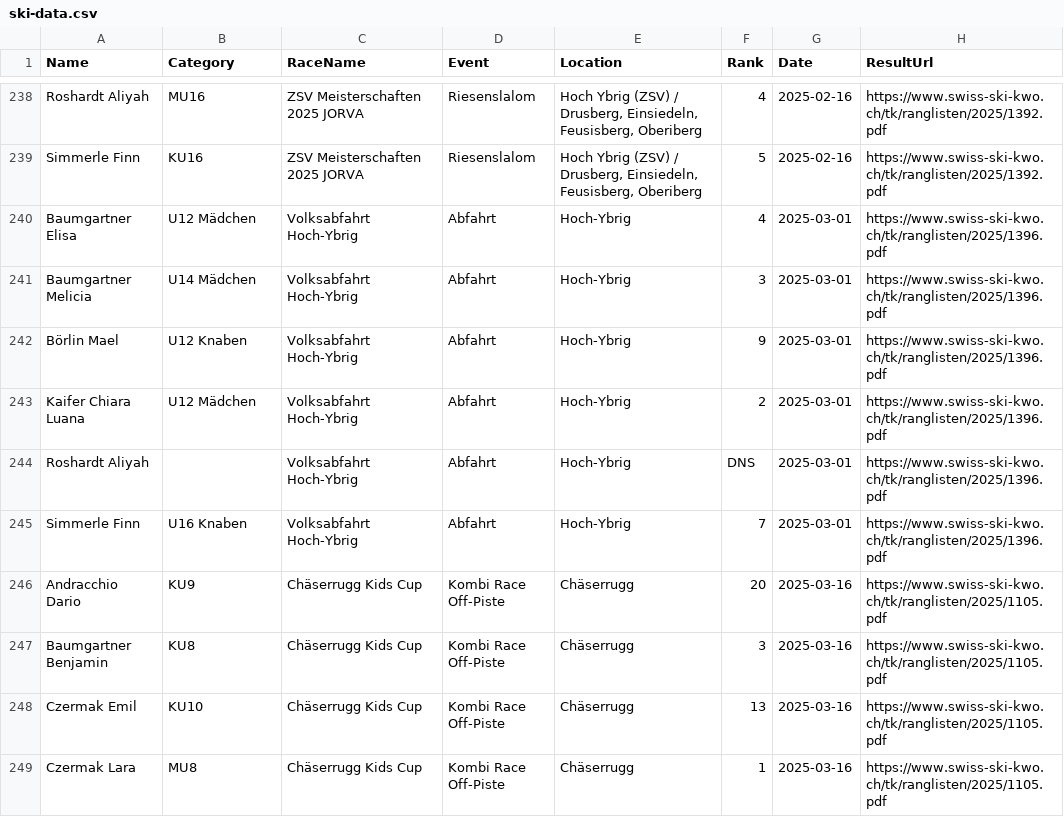
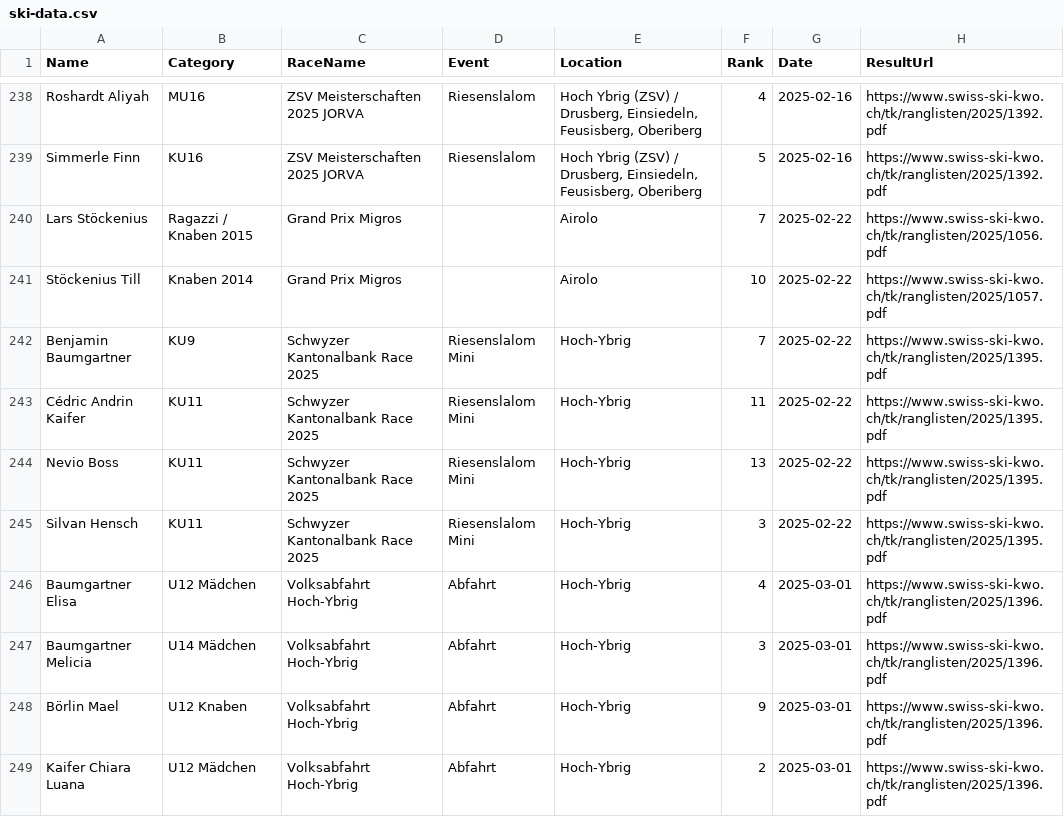
Before and after one commit to balint-miklos/ski-results, a CSV file: data/ski-data.csv, drawn as a sheet; only a part is shown, gaps mark what is left out; the shorter side is filled out with more unchanged rows.

```diff
--- a/data/ski-data.csv
+++ b/data/ski-data.csv
@@ -239,2 +239,8 @@ Roshardt Aliyah,MU16,ZSV Meisterschaften 2025 JORVA,Riesenslalom,"Hoch Ybrig (ZS
 Simmerle Finn,KU16,ZSV Meisterschaften 2025 JORVA,Riesenslalom,"Hoch Ybrig (ZSV) / Drusberg, Einsiedeln, Feusisberg, Oberiberg",5,2025-02-16,https://www.swiss-ski-kwo.ch/tk/ranglisten/2025/1392.pdf
+Lars Stöckenius,Ragazzi / Knaben 2015,Grand Prix Migros,,Airolo,7,2025-02-22,https://www.swiss-ski-kwo.ch/tk/ranglisten/2025/1056.pdf
+Stöckenius Till,Knaben 2014,Grand Prix Migros,,Airolo,10,2025-02-22,https://www.swiss-ski-kwo.ch/tk/ranglisten/2025/1057.pdf
+Benjamin Baumgartner,KU9,Schwyzer Kantonalbank Race 2025,Riesenslalom Mini,Hoch-Ybrig,7,2025-02-22,https://www.swiss-ski-kwo.ch/tk/ranglisten/2025/1395.pdf
+Cédric Andrin Kaifer,KU11,Schwyzer Kantonalbank Race 2025,Riesenslalom Mini,Hoch-Ybrig,11,2025-02-22,https://www.swiss-ski-kwo.ch/tk/ranglisten/2025/1395.pdf
+Nevio Boss,KU11,Schwyzer Kantonalbank Race 2025,Riesenslalom Mini,Hoch-Ybrig,13,2025-02-22,https://www.swiss-ski-kwo.ch/tk/ranglisten/2025/1395.pdf
+Silvan Hensch,KU11,Schwyzer Kantonalbank Race 2025,Riesenslalom Mini,Hoch-Ybrig,3,2025-02-22,https://www.swiss-ski-kwo.ch/tk/ranglisten/2025/1395.pdf
 Baumgartner Elisa,U12 Mädchen,Volksabfahrt Hoch-Ybrig,Abfahrt,Hoch-Ybrig,4,2025-03-01,https://www.swiss-ski-kwo.ch/tk/ranglisten/2025/1396.pdf
```
Also changed, not shown: 11 other files.
